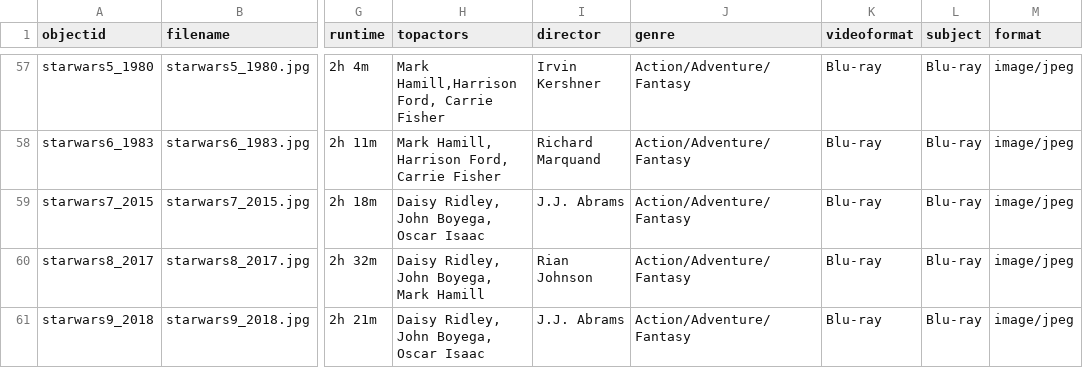
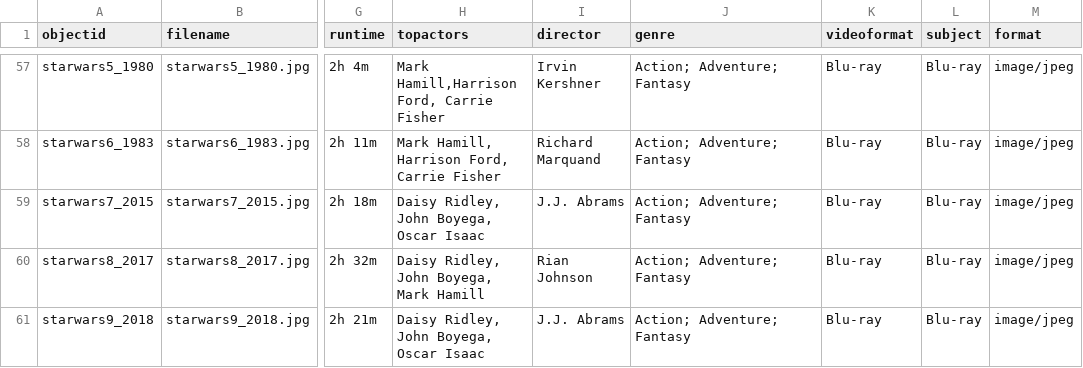
Before and after one commit to rthedrick91/movie-collection, a CSV file: _data/metadata.csv, drawn as a sheet; only a part is shown, gaps mark what is left out; the diff covers the shown part only; the diff names each change by its address in the sheet, - before the commit and + after, or states it on an @@ line.

```diff
--- a/_data/metadata.csv
+++ b/_data/metadata.csv
-J57:J61 (genre): Action/Adventure/Fantasy
+J57:J61 (genre): Action; Adventure; Fantasy
```
Also changed, not shown: 53 edited cells elsewhere in this file, 1 other file.
